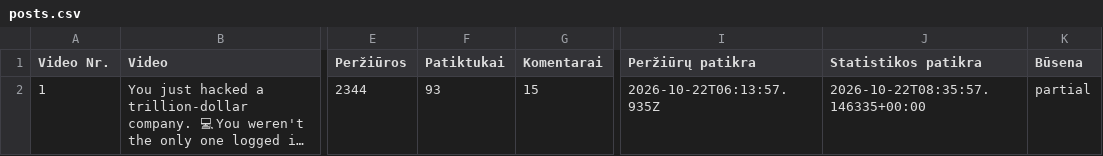
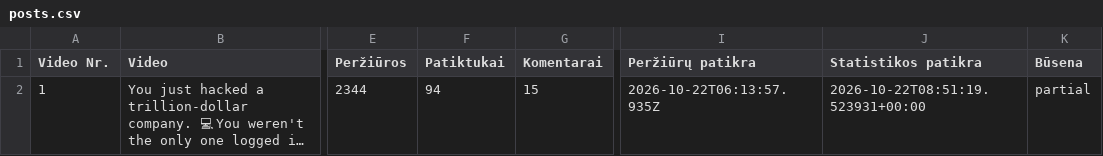
Before and after one commit to Jautis5/cooked-dev-stats, a CSV file: data/dont-get-traced/posts.csv, drawn as a sheet; only a part is shown, gaps mark what is left out; long unchanged cells end in …; the diff names each change by its address in the sheet, - before the commit and + after, or states it on an @@ line.

```diff
--- a/data/dont-get-traced/posts.csv
+++ b/data/dont-get-traced/posts.csv
-F2 (Patiktukai): 93
+F2 (Patiktukai): 94
-J2 (Statistikos patikra): 2026-10-22T08:35:57.146335+00:00
+J2 (Statistikos patikra): 2026-10-22T08:51:19.523931+00:00
```
Also changed, not shown: data/dont-get-traced/platforms.csv, data/indian-builds/platforms.csv, 10 other files.
